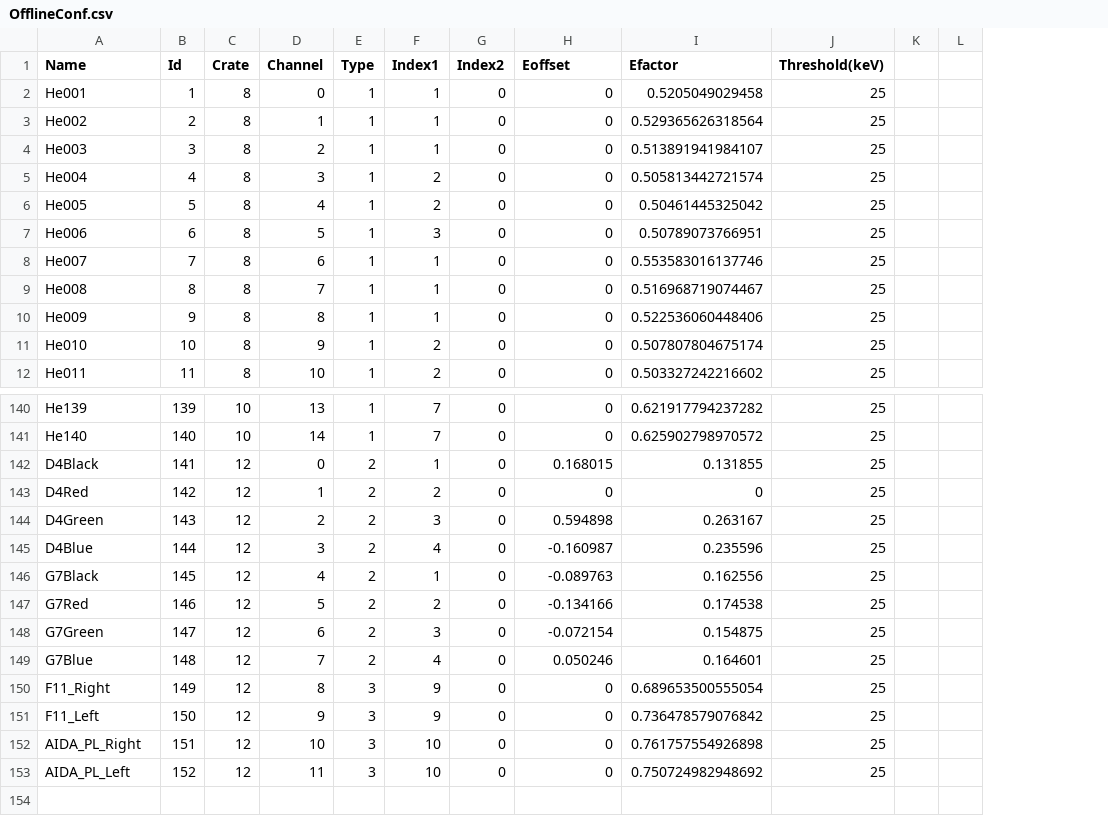
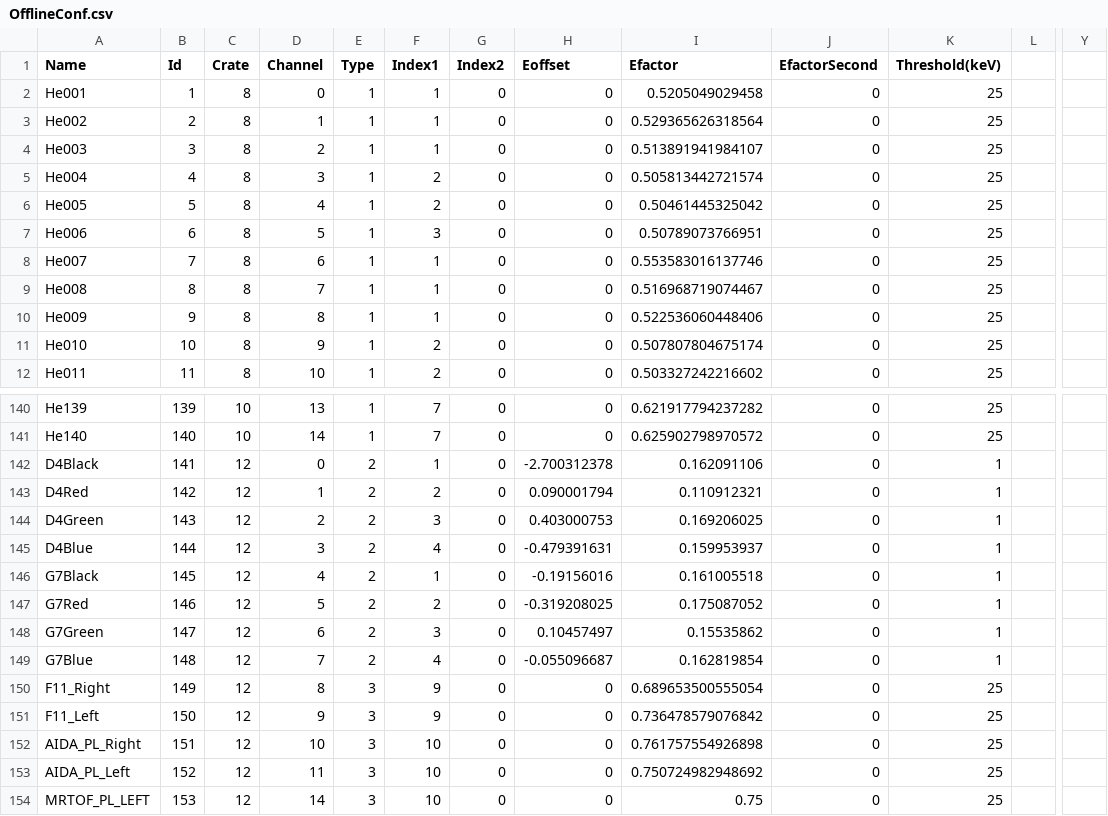
Before and after one commit to briken21/brikenmacros, a CSV file: useranalysis/BRIKEN2021_Codes/Offline_BRIKEN2021/OfflineConf.csv, drawn as a sheet; only a part is shown, gaps mark what is left out; removed rows and columns are numbered as before the commit, all else as after; rows hold the shown columns only; the diff names each change by its address in the sheet, - before the commit and + after, or states it on an @@ line.

```diff
--- a/useranalysis/BRIKEN2021_Codes/Offline_BRIKEN2021/OfflineConf.csv
+++ b/useranalysis/BRIKEN2021_Codes/Offline_BRIKEN2021/OfflineConf.csv
+column J (EfactorSecond), rows 2-12: all 0; rows 140-153: all 0
-column K, empty
+column Y, empty
-H142 (Eoffset): 0.168015
+H142 (Eoffset): -2.700312378
-I142 (Efactor): 0.131855
+I142 (Efactor): 0.162091106
-K142:K149 (Threshold(keV)): 25
+K142:K149 (Threshold(keV)): 1
-H143 (Eoffset): 0
+H143 (Eoffset): 0.090001794
-I143 (Efactor): 0
+I143 (Efactor): 0.110912321
-H144 (Eoffset): 0.594898
+H144 (Eoffset): 0.403000753
-I144 (Efactor): 0.263167
+I144 (Efactor): 0.169206025
-H145 (Eoffset): -0.160987
+H145 (Eoffset): -0.479391631
-I145 (Efactor): 0.235596
+I145 (Efactor): 0.159953937
-H146 (Eoffset): -0.089763
+H146 (Eoffset): -0.19156016
-I146 (Efactor): 0.162556
+I146 (Efactor): 0.161005518
-H147 (Eoffset): -0.134166
+H147 (Eoffset): -0.319208025
-I147 (Efactor): 0.174538
+I147 (Efactor): 0.175087052
-H148 (Eoffset): -0.072154
+H148 (Eoffset): 0.10457497
-I148 (Efactor): 0.154875
+I148 (Efactor): 0.15535862
-H149 (Eoffset): 0.050246
+H149 (Eoffset): -0.055096687
-I149 (Efactor): 0.164601
+I149 (Efactor): 0.162819854
+row 154: MRTOF_PL_LEFT | 153 | 12 | 14 | 3 | 10 | 0 | 0 | 0.75 | 0 | 25
```
Also changed, not shown: 4 other files.
